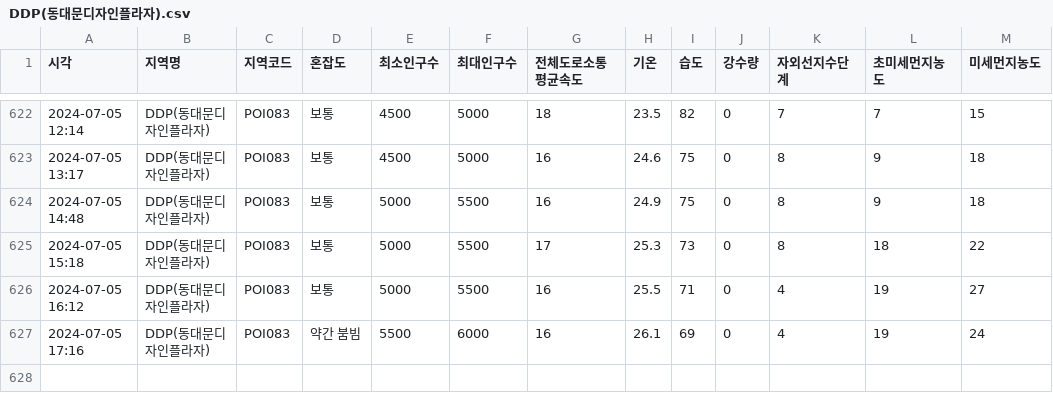
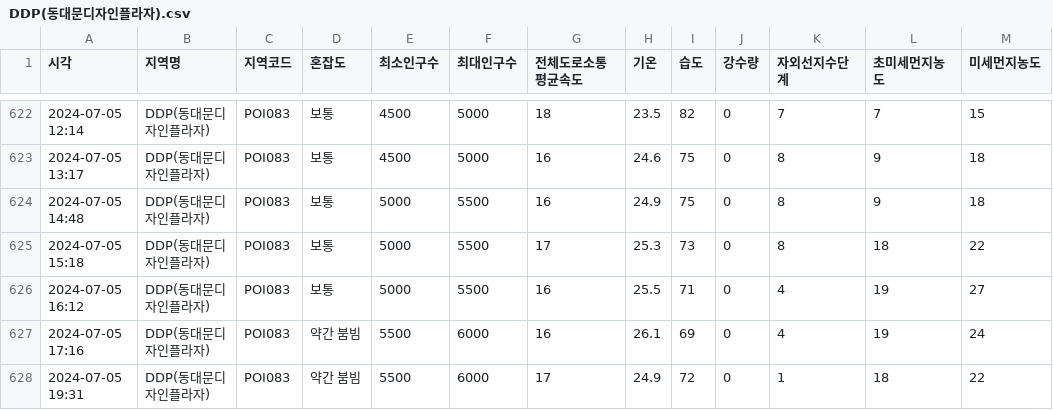
Before and after one commit to Covigator/Covigator-AI, a CSV file: popularity/data/DDP(동대문디자인플라자).csv, drawn as a sheet; only a part is shown, gaps mark what is left out; the diff names each change by its address in the sheet, - before the commit and + after, or states it on an @@ line.

```diff
--- a/popularity/data/DDP(동대문디자인플라자).csv
+++ b/popularity/data/DDP(동대문디자인플라자).csv
+row 628: 2024-07-05 19:31 | DDP(동대문디자인플라자) | POI083 | 약간 붐빔 | 5500 | 6000 | 17 | 24.9 | 72 | 0 | 1 | 18 | 22
```
Also changed, not shown: popularity/data/DMC(디지털미디어시티).csv, popularity/data/국립중앙박물관·용산가족공원.csv, 39 other files.
